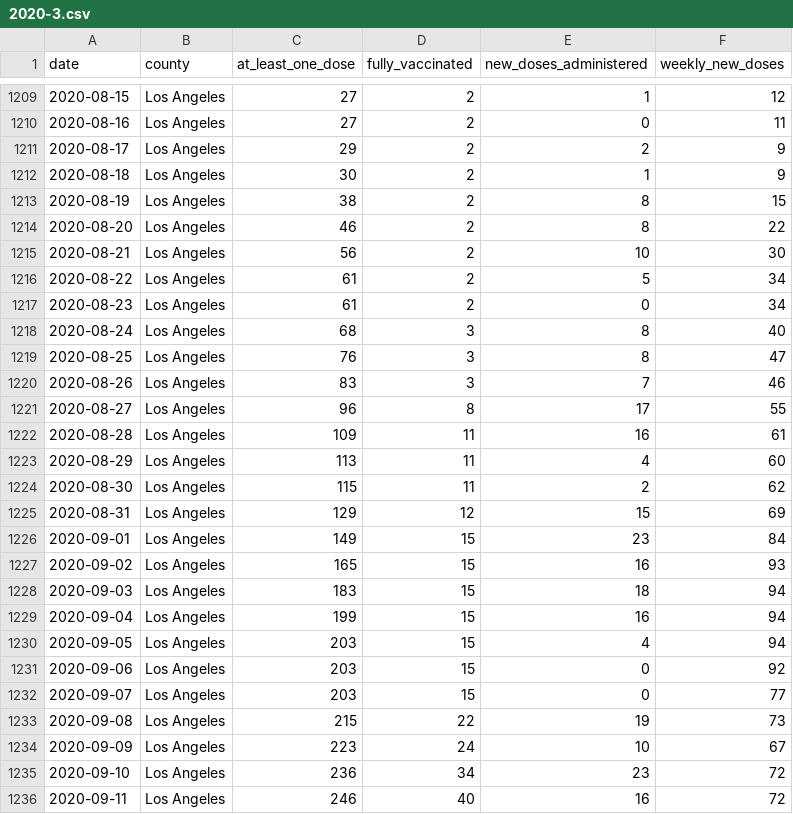
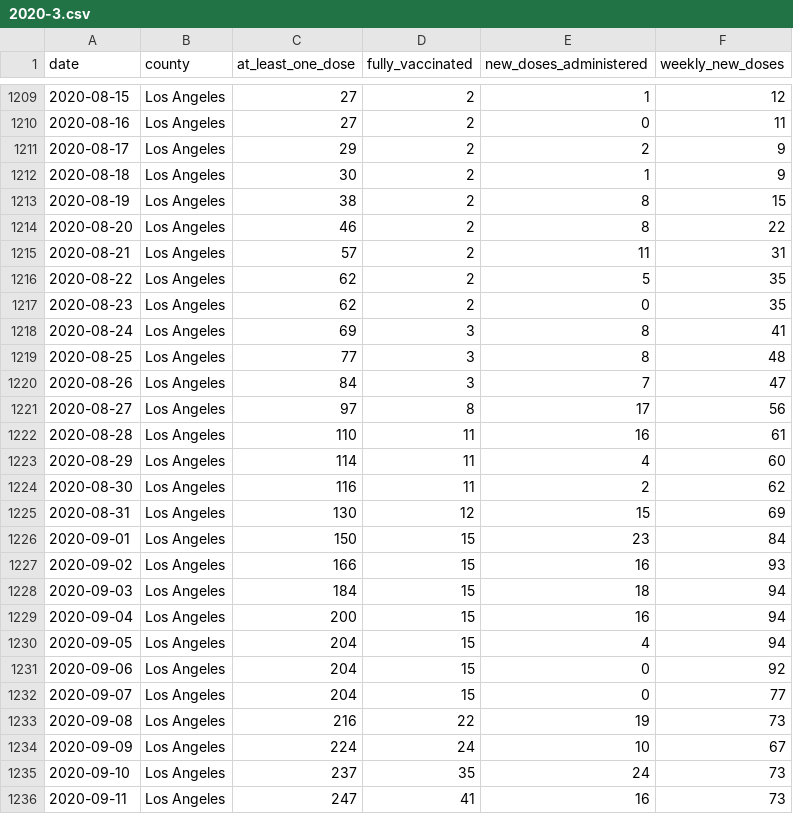
Before and after one commit to epibiostat/health-atlas-scrapers, a CSV file: county-vaccinations/data/2020-3.csv, drawn as a sheet; only a part is shown, gaps mark what is left out; the diff covers the shown part only.

```diff
--- a/county-vaccinations/data/2020-3.csv
+++ b/county-vaccinations/data/2020-3.csv
@@ -1214,23 +1214,23 @@ date,county,at_least_one_dose,fully_vaccinated,new_doses_administered,weekly_new
 2020-08-20,Los Angeles,46,2,8,22
-2020-08-21,Los Angeles,56,2,10,30
-2020-08-22,Los Angeles,61,2,5,34
-2020-08-23,Los Angeles,61,2,0,34
-2020-08-24,Los Angeles,68,3,8,40
-2020-08-25,Los Angeles,76,3,8,47
-2020-08-26,Los Angeles,83,3,7,46
-2020-08-27,Los Angeles,96,8,17,55
-2020-08-28,Los Angeles,109,11,16,61
-2020-08-29,Los Angeles,113,11,4,60
-2020-08-30,Los Angeles,115,11,2,62
-2020-08-31,Los Angeles,129,12,15,69
-2020-09-01,Los Angeles,149,15,23,84
-2020-09-02,Los Angeles,165,15,16,93
-2020-09-03,Los Angeles,183,15,18,94
-2020-09-04,Los Angeles,199,15,16,94
-2020-09-05,Los Angeles,203,15,4,94
-2020-09-06,Los Angeles,203,15,0,92
-2020-09-07,Los Angeles,203,15,0,77
-2020-09-08,Los Angeles,215,22,19,73
-2020-09-09,Los Angeles,223,24,10,67
-2020-09-10,Los Angeles,236,34,23,72
-2020-09-11,Los Angeles,246,40,16,72
+2020-08-21,Los Angeles,57,2,11,31
+2020-08-22,Los Angeles,62,2,5,35
+2020-08-23,Los Angeles,62,2,0,35
+2020-08-24,Los Angeles,69,3,8,41
+2020-08-25,Los Angeles,77,3,8,48
+2020-08-26,Los Angeles,84,3,7,47
+2020-08-27,Los Angeles,97,8,17,56
+2020-08-28,Los Angeles,110,11,16,61
+2020-08-29,Los Angeles,114,11,4,60
+2020-08-30,Los Angeles,116,11,2,62
+2020-08-31,Los Angeles,130,12,15,69
+2020-09-01,Los Angeles,150,15,23,84
+2020-09-02,Los Angeles,166,15,16,93
+2020-09-03,Los Angeles,184,15,18,94
+2020-09-04,Los Angeles,200,15,16,94
+2020-09-05,Los Angeles,204,15,4,94
+2020-09-06,Los Angeles,204,15,0,92
+2020-09-07,Los Angeles,204,15,0,77
+2020-09-08,Los Angeles,216,22,19,73
+2020-09-09,Los Angeles,224,24,10,67
+2020-09-10,Los Angeles,237,35,24,73
+2020-09-11,Los Angeles,247,41,16,73
```
Also changed, not shown: 125 edited cells elsewhere in this file, county-vaccinations/data/2020-4.csv, county-vaccinations/data/2021-1.csv, 3 other files.
